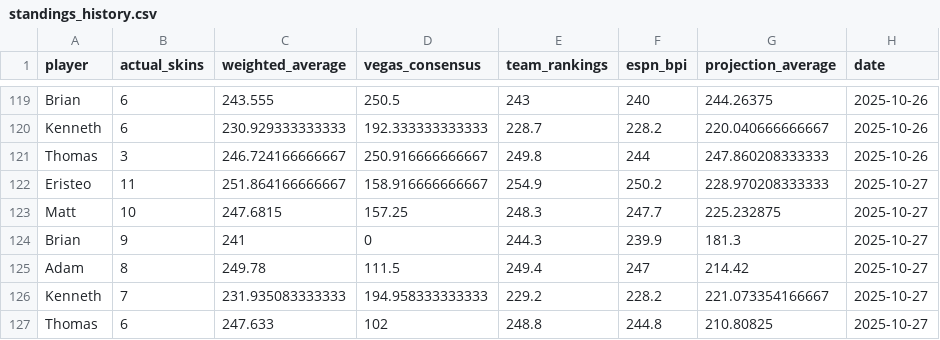
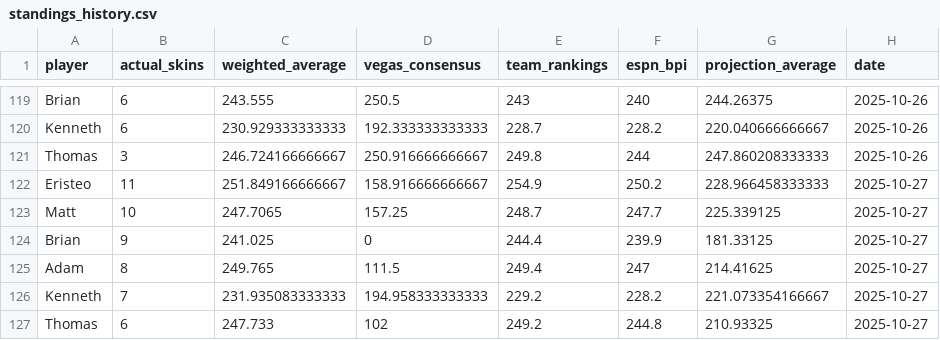
Before and after one commit to ejperez2/skins-standings, a CSV file: standings_history.csv, drawn as a sheet; only a part is shown, gaps mark what is left out.

```diff
--- a/standings_history.csv
+++ b/standings_history.csv
@@ -121,7 +121,7 @@
 "Thomas",3,246.724166666667,250.916666666667,249.8,244,247.860208333333,2025-10-26
-"Eristeo",11,251.864166666667,158.916666666667,254.9,250.2,228.970208333333,2025-10-27
-"Matt",10,247.6815,157.25,248.3,247.7,225.232875,2025-10-27
-"Brian",9,241,0,244.3,239.9,181.3,2025-10-27
-"Adam",8,249.78,111.5,249.4,247,214.42,2025-10-27
+"Eristeo",11,251.849166666667,158.916666666667,254.9,250.2,228.966458333333,2025-10-27
+"Matt",10,247.7065,157.25,248.7,247.7,225.339125,2025-10-27
+"Brian",9,241.025,0,244.4,239.9,181.33125,2025-10-27
+"Adam",8,249.765,111.5,249.4,247,214.41625,2025-10-27
 "Kenneth",7,231.935083333333,194.958333333333,229.2,228.2,221.073354166667,2025-10-27
-"Thomas",6,247.633,102,248.8,244.8,210.80825,2025-10-27
+"Thomas",6,247.733,102,249.2,244.8,210.93325,2025-10-27
```
Also changed, not shown: 1 other file.
